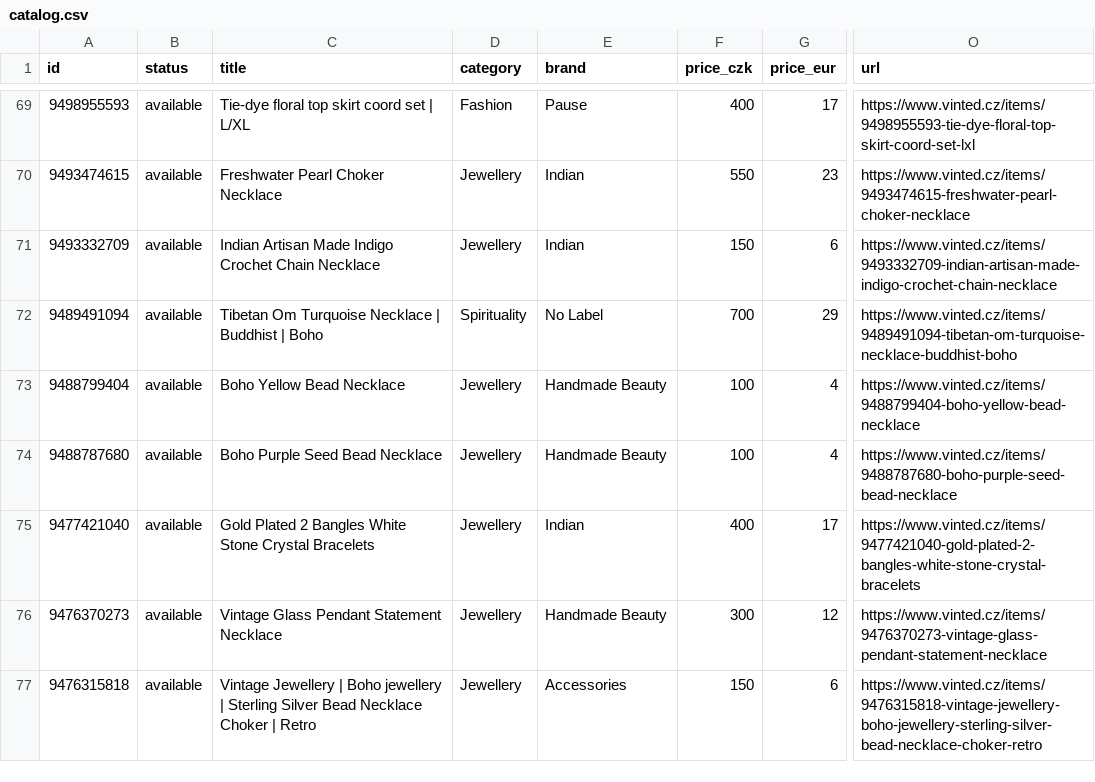
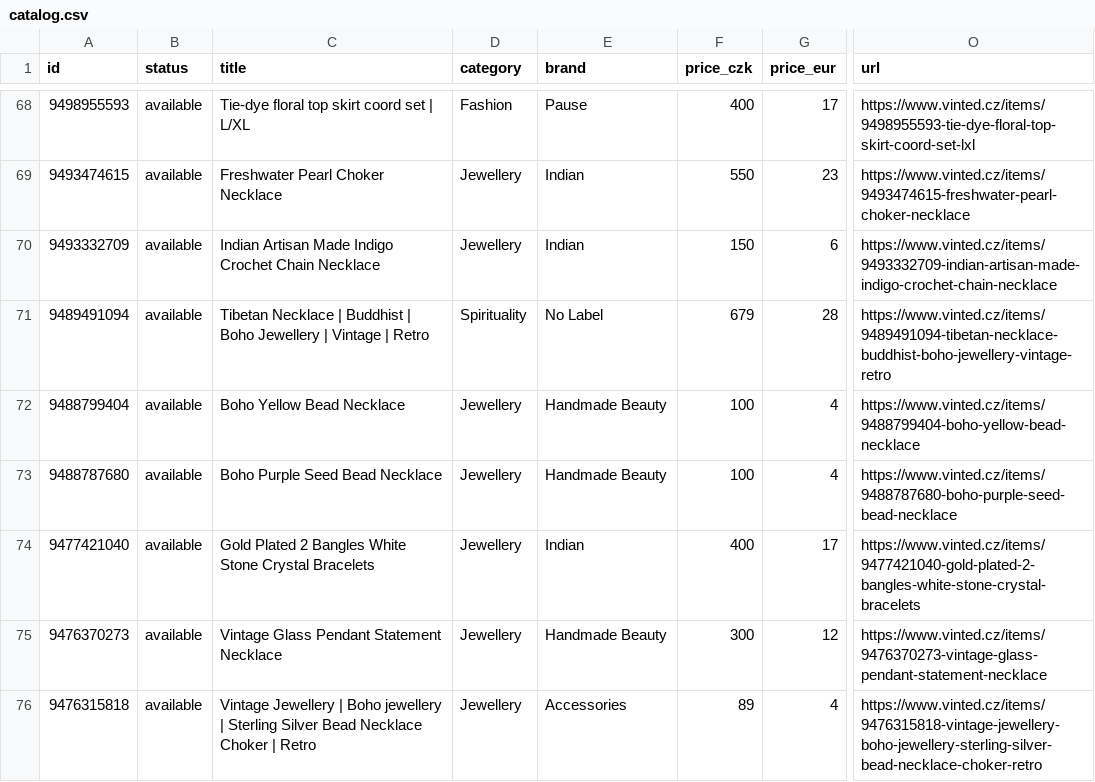
Before and after one commit to jpysh/indianinprague, a CSV file: data/catalog.csv, drawn as a sheet; only a part is shown, gaps mark what is left out; addresses are those after the commit; the diff covers the shown part only; the diff names each change by its address in the sheet, - before the commit and + after, or states it on an @@ line.

```diff
--- a/data/catalog.csv
+++ b/data/catalog.csv
-C71 (title): Tibetan Om Turquoise Necklace | Buddhist | Boho
+C71 (title): Tibetan Necklace | Buddhist | Boho Jewellery | Vintage | Retro
-F71 (price_czk): 700
+F71 (price_czk): 679
-G71 (price_eur): 29
+G71 (price_eur): 28
-O71 (url): https://www.vinted.cz/items/9489491094-tibetan-om-turquoise-necklace-buddhist-boho
+O71 (url): https://www.vinted.cz/items/9489491094-tibetan-necklace-buddhist-boho-jewellery-vintage-retro
-F76 (price_czk): 150
+F76 (price_czk): 89
-G76 (price_eur): 6
+G76 (price_eur): 4
```
Also changed, not shown: 4 added rows, 4 removed rows and 9 edited cells elsewhere in this file, 13 other files.
